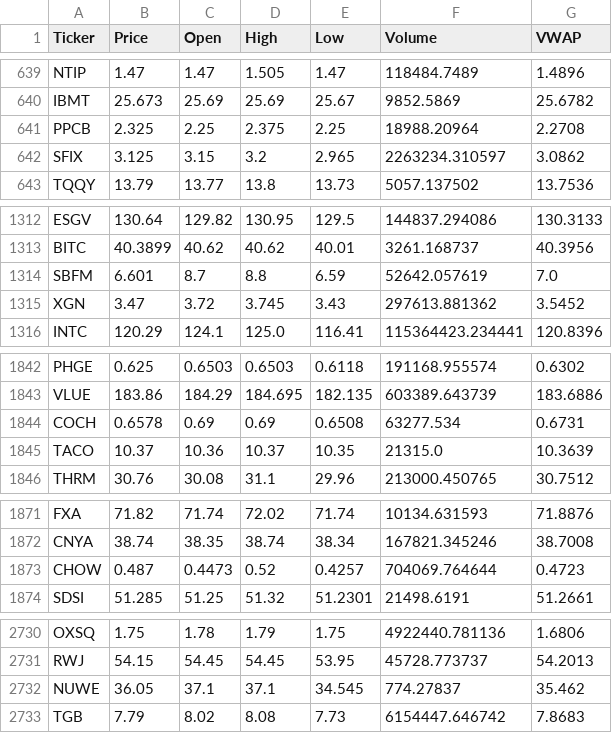
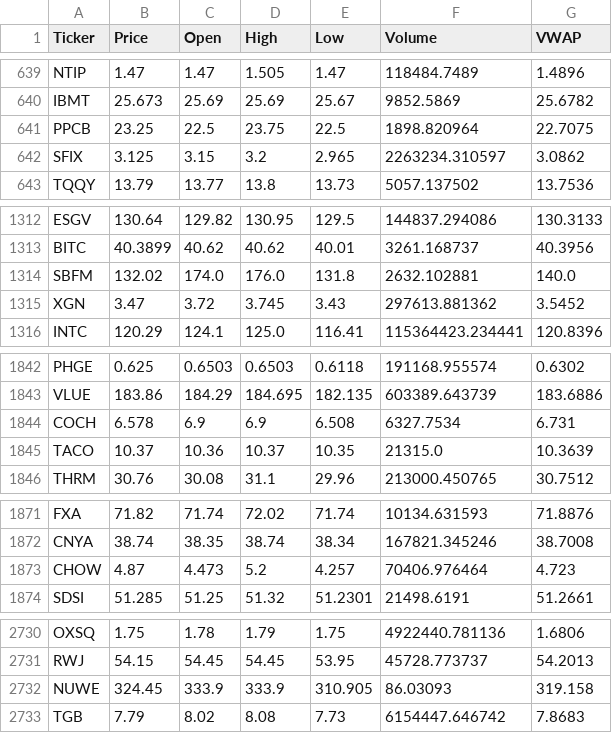
Before and after one commit to starwang3218-alt/ETF-Tracker, a CSV file: data/market_price_20260513.csv, drawn as a sheet; only a part is shown, gaps mark what is left out; the diff covers the shown part only.

```diff
--- a/data/market_price_20260513.csv
+++ b/data/market_price_20260513.csv
@@ -640,3 +640,3 @@ NTIP,1.47,1.47,1.505,1.47,118484.7489,1.4896
 IBMT,25.673,25.69,25.69,25.67,9852.5869,25.6782
-PPCB,2.325,2.25,2.375,2.25,18988.20964,2.2708
+PPCB,23.25,22.5,23.75,22.5,1898.820964,22.7075
 SFIX,3.125,3.15,3.2,2.965,2263234.310597,3.0862
@@ -1313,3 +1313,3 @@ ESGV,130.64,129.82,130.95,129.5,144837.294086,130.3133
 BITC,40.3899,40.62,40.62,40.01,3261.168737,40.3956
-SBFM,6.601,8.7,8.8,6.59,52642.057619,7.0
+SBFM,132.02,174.0,176.0,131.8,2632.102881,140.0
 XGN,3.47,3.72,3.745,3.43,297613.881362,3.5452
@@ -1843,3 +1843,3 @@ PHGE,0.625,0.6503,0.6503,0.6118,191168.955574,0.6302
 VLUE,183.86,184.29,184.695,182.135,603389.643739,183.6886
-COCH,0.6578,0.69,0.69,0.6508,63277.534,0.6731
+COCH,6.578,6.9,6.9,6.508,6327.7534,6.731
 TACO,10.37,10.36,10.37,10.35,21315.0,10.3639
@@ -1872,3 +1872,3 @@ FXA,71.82,71.74,72.02,71.74,10134.631593,71.8876
 CNYA,38.74,38.35,38.74,38.34,167821.345246,38.7008
-CHOW,0.487,0.4473,0.52,0.4257,704069.764644,0.4723
+CHOW,4.87,4.473,5.2,4.257,70406.976464,4.723
 SDSI,51.285,51.25,51.32,51.2301,21498.6191,51.2661
@@ -2731,3 +2731,3 @@ OXSQ,1.75,1.78,1.79,1.75,4922440.781136,1.6806
 RWJ,54.15,54.45,54.45,53.95,45728.773737,54.2013
-NUWE,36.05,37.1,37.1,34.545,774.27837,35.462
+NUWE,324.45,333.9,333.9,310.905,86.03093,319.158
 TGB,7.79,8.02,8.08,7.73,6154447.646742,7.8683
```
Also changed, not shown: 78 edited cells elsewhere in this file, 2 other files.
